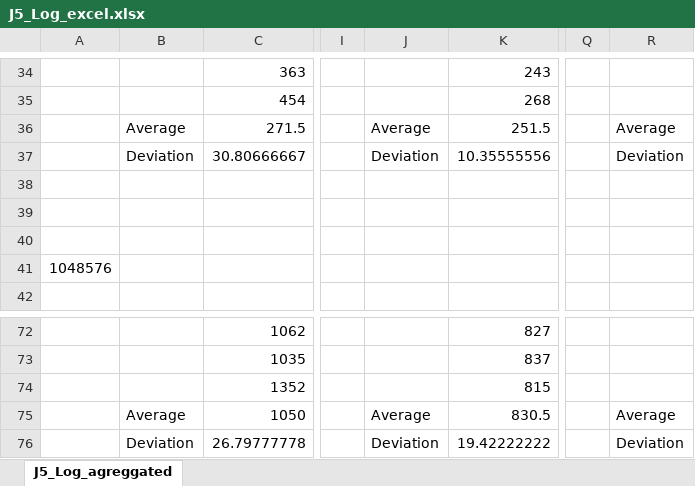
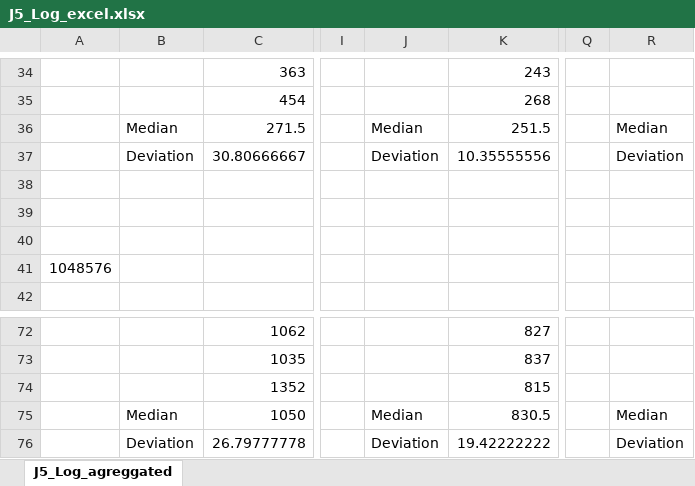
Before and after one commit to WilliamWV/androidConcAndSync, an Excel workbook: testes/CS/J5_Log_excel.xlsx, sheet J5_Log_agreggated, drawn as a sheet; only a part is shown, gaps mark what is left out; values as stored, in another font and other column widths than the file's, no borders; conditional formats not drawn; the diff names each change by its address in the sheet, - before the commit and + after, or states it on an @@ line.

```diff
--- a/testes/CS/J5_Log_excel.xlsx (sheet J5_Log_agreggated)
+++ b/testes/CS/J5_Log_excel.xlsx (sheet J5_Log_agreggated)
-B36: Average
+B36: Median
-J36: Average
+J36: Median
-R36: Average
+R36: Median
-B75: Average
+B75: Median
-J75: Average
+J75: Median
-R75: Average
+R75: Median
```
Also changed, not shown: testes/ID/J5_Log_excel.xlsx, testes/MM/J5_Log_excel.xlsx, 1 other file.
